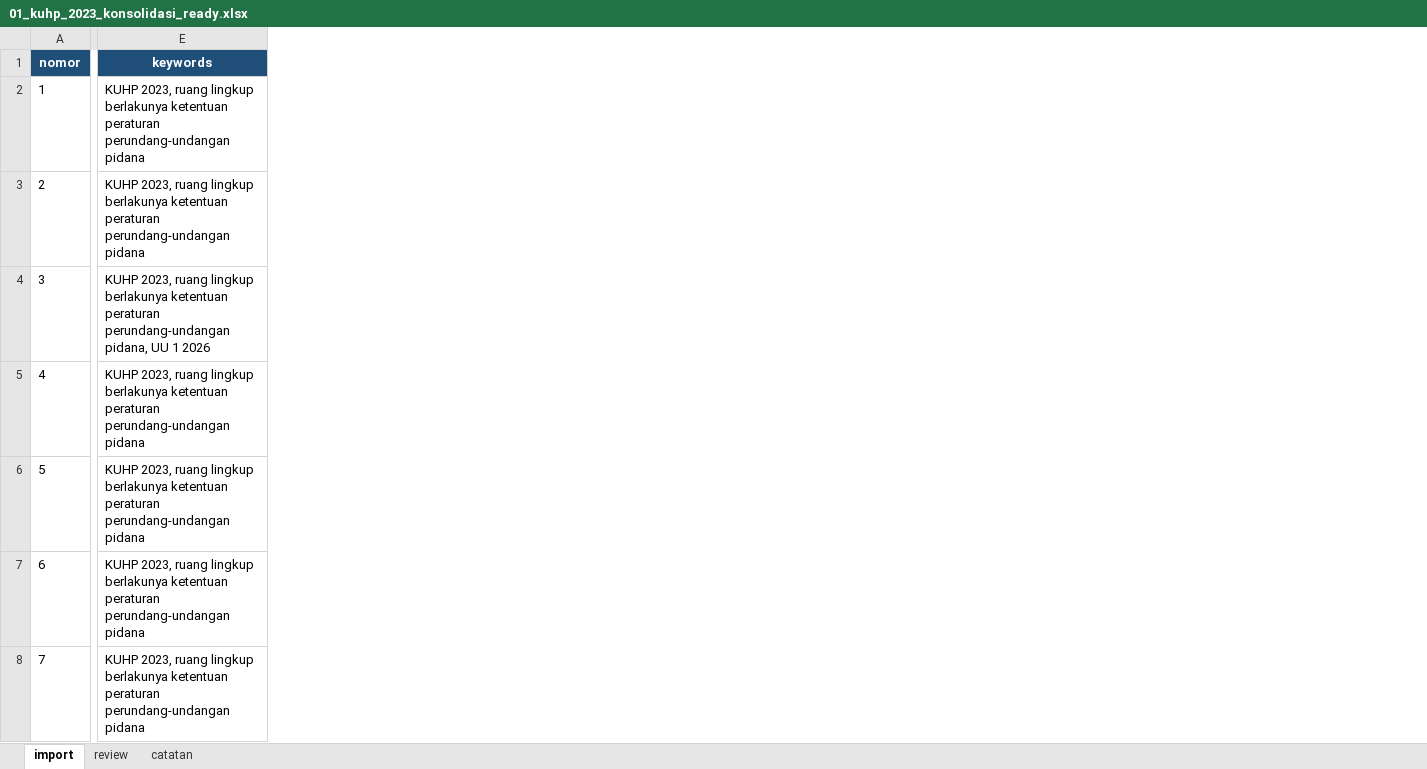
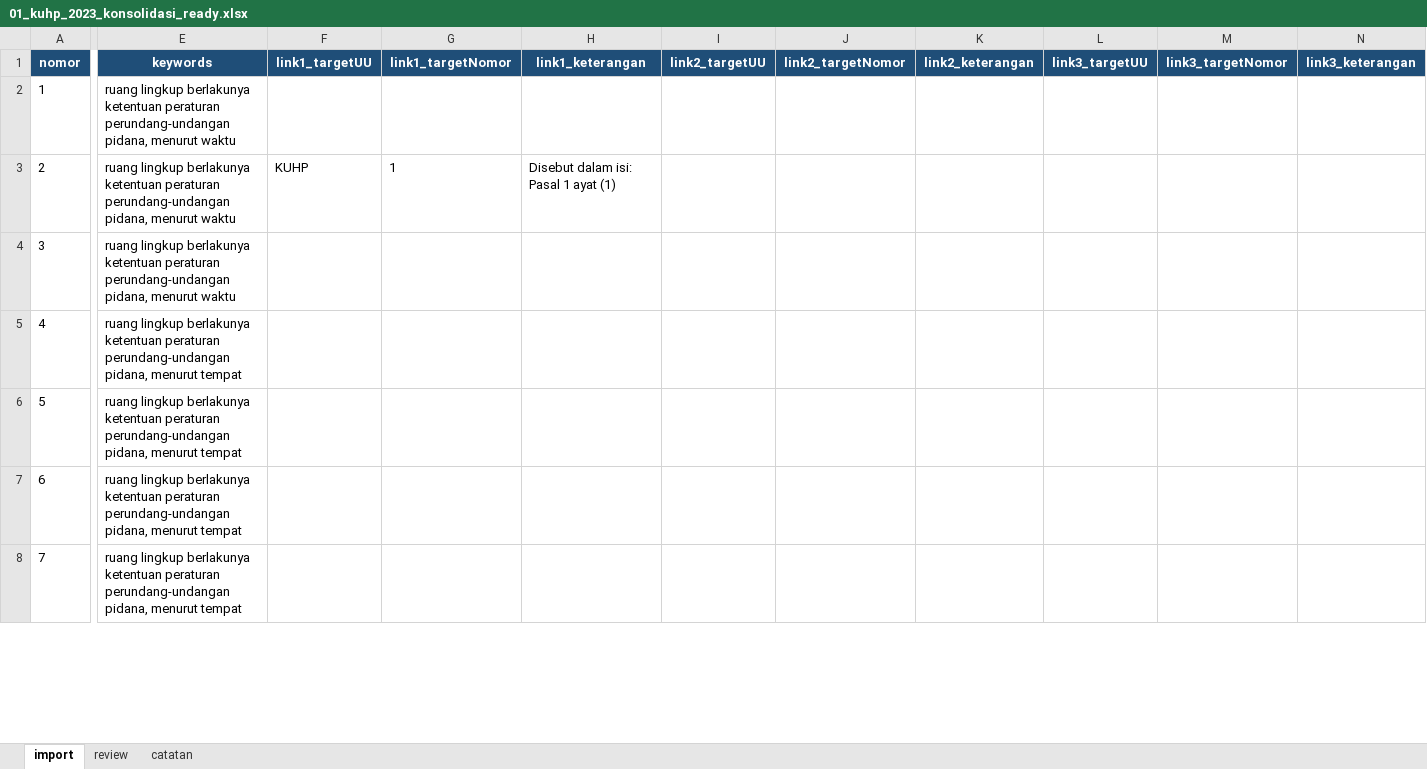
Before and after one commit to RikiSanjayaa/projek-pasal, an Excel workbook: data-import/kuhp-2023/01_kuhp_2023_konsolidasi_ready.xlsx, sheet import, drawn as a sheet; only a part is shown, gaps mark what is left out; values as stored, in another font and other column widths than the file's, no borders; the diff covers the shown part only; the diff names each change by its address in the sheet, - before the commit and + after, or states it on an @@ line.

Commit message:
feat(data): topik otomatis dan pasal terkait dari rujukan di isi pasal
keywords kini diisi judul bab dan bagian (topik), tag meta KUHP 2023 dan
UU 1 2026 dihapus. Kolom linkN_* dibuat dari rujukan seperti "sebagaimana
dimaksud dalam Pasal 54" ke pasal KUHP lain; rujukan ke undang-undang lain
dan bab peralihan/penutup dilewati. Batas link per pasal di Bulk Import
dinaikkan dari 5 ke 20 (348 link, maksimal 20 per pasal).

```diff
--- a/data-import/kuhp-2023/01_kuhp_2023_konsolidasi_ready.xlsx (sheet import)
+++ b/data-import/kuhp-2023/01_kuhp_2023_konsolidasi_ready.xlsx (sheet import)
+column F (link1_targetUU), row 3: KUHP
+column G (link1_targetNomor), row 3: 1
+column H (link1_keterangan), row 3: Disebut dalam isi: Pasal 1 ayat (1)
+column I (link2_targetUU), empty
+column J (link2_targetNomor), empty
+column K (link2_keterangan), empty
+column L (link3_targetUU), empty
+column M (link3_targetNomor), empty
+column N (link3_keterangan), empty
-E2:E3 (keywords): KUHP 2023, ruang lingkup berlakunya ketentuan peraturan perundang-undangan pidana
+E2:E3 (keywords): ruang lingkup berlakunya ketentuan peraturan perundang-undangan pidana, menurut waktu
-E4 (keywords): KUHP 2023, ruang lingkup berlakunya ketentuan peraturan perundang-undangan pidana, UU 1 2026
+E4 (keywords): ruang lingkup berlakunya ketentuan peraturan perundang-undangan pidana, menurut waktu
-E5:E8 (keywords): KUHP 2023, ruang lingkup berlakunya ketentuan peraturan perundang-undangan pidana
+E5:E8 (keywords): ruang lingkup berlakunya ketentuan peraturan perundang-undangan pidana, menurut tempat
```
Also changed, not shown: 51 added columns and 618 edited cells elsewhere in this sheet, 4 other files.
